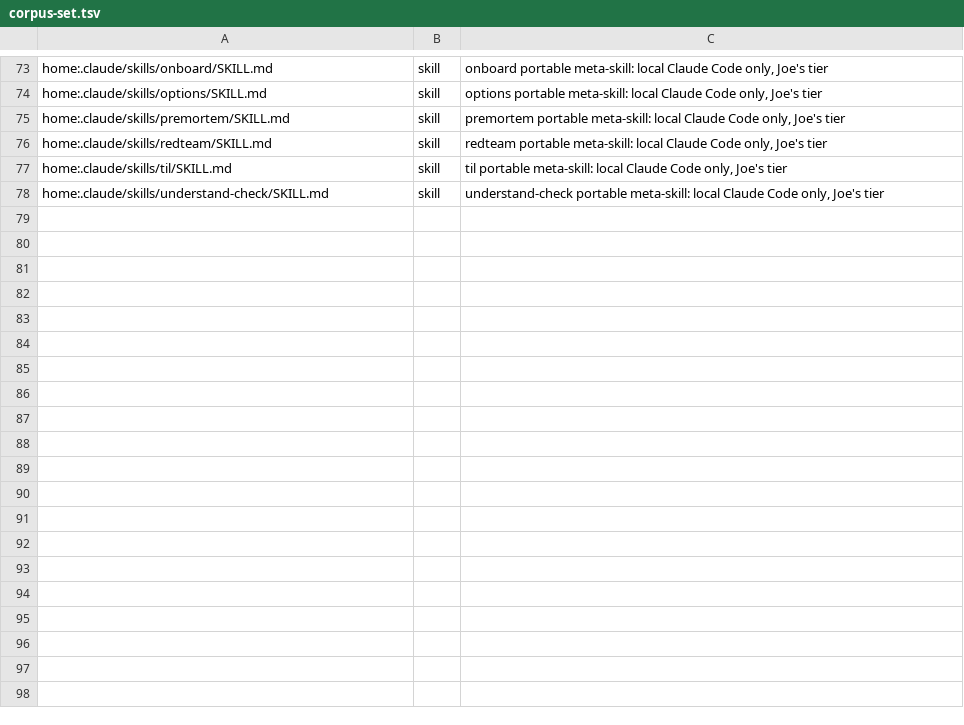
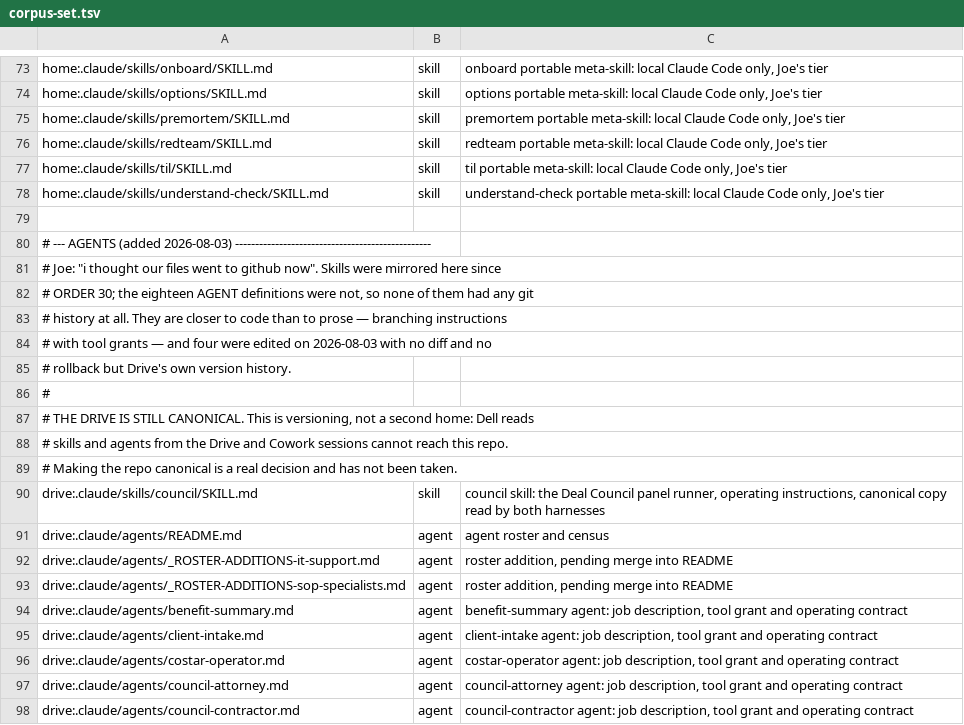
Before and after one commit to jbookout/carr-system, a TSV file: corpus/corpus-set.tsv, drawn as a sheet; only a part is shown, gaps mark what is left out; the diff covers the shown part only; the diff names each change by its address in the sheet, - before the commit and + after, or states it on an @@ line.

```diff
--- a/corpus/corpus-set.tsv
+++ b/corpus/corpus-set.tsv
+row 79: (empty)
+row 80: # --- AGENTS (added 2026-08-03) -------------------------------------------------
+row 81: # Joe: "i thought our files went to github now". Skills were mirrored here since
+row 82: # ORDER 30; the eighteen AGENT definitions were not, so none of them had any git
+row 83: # history at all. They are closer to code than to prose — branching instructions
+row 84: # with tool grants — and four were edited on 2026-08-03 with no diff and no
+row 85: # rollback but Drive's own version history.
+row 86: #
+row 87: # THE DRIVE IS STILL CANONICAL. This is versioning, not a second home: Dell reads
+row 88: # skills and agents from the Drive and Cowork sessions cannot reach this repo.
+row 89: # Making the repo canonical is a real decision and has not been taken.
+row 90: drive:.claude/skills/council/SKILL.md | skill | council skill: the Deal Council panel runner, operating instructions, canonical copy read by both harnesses
+row 91: drive:.claude/agents/README.md | agent | agent roster and census
+row 92: drive:.claude/agents/_ROSTER-ADDITIONS-it-support.md | agent | roster addition, pending merge into README
+row 93: drive:.claude/agents/_ROSTER-ADDITIONS-sop-specialists.md | agent | roster addition, pending merge into README
+row 94: drive:.claude/agents/benefit-summary.md | agent | benefit-summary agent: job description, tool grant and operating contract
+row 95: drive:.claude/agents/client-intake.md | agent | client-intake agent: job description, tool grant and operating contract
+row 96: drive:.claude/agents/costar-operator.md | agent | costar-operator agent: job description, tool grant and operating contract
+row 97: drive:.claude/agents/council-attorney.md | agent | council-attorney agent: job description, tool grant and operating contract
+row 98: drive:.claude/agents/council-contractor.md | agent | council-contractor agent: job description, tool grant and operating contract
```
Also changed, not shown: 10 added rows elsewhere in this file, 22 other files.
